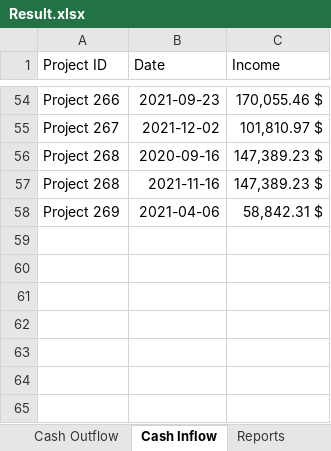
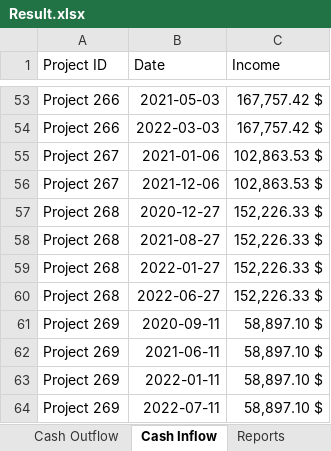
Before and after one commit to amuazm/contractor-data-simulation-2, an Excel workbook: Files/Output/Result.xlsx, sheet Cash Inflow, drawn as a sheet; only a part is shown, gaps mark what is left out; values as stored, in another font and other column widths than the file's, no borders; addresses are those after the commit; the diff covers the shown part only; the diff names each change by its address in the sheet, - before the commit and + after, or states it on an @@ line.

```diff
--- a/Files/Output/Result.xlsx (sheet Cash Inflow)
+++ b/Files/Output/Result.xlsx (sheet Cash Inflow)
-B53 (Date): 2021-09-23
+B53 (Date): 2021-05-03
-C53 (Income): 170,055.46 $
+C53 (Income): 167,757.42 $
+row 54: Project 266 | 2022-03-03 | 167,757.42 $
+row 55: Project 267 | 2021-01-06 | 102,863.53 $
-B56 (Date): 2021-12-02
+B56 (Date): 2021-12-06
-C56 (Income): 101,810.97 $
+C56 (Income): 102,863.53 $
-B57 (Date): 2020-09-16
+B57 (Date): 2020-12-27
-C57:C58 (Income): 147,389.23 $
+C57:C58 (Income): 152,226.33 $
-B58 (Date): 2021-11-16
+B58 (Date): 2021-08-27
+row 59: Project 268 | 2022-01-27 | 152,226.33 $
+row 60: Project 268 | 2022-06-27 | 152,226.33 $
-B61 (Date): 2021-04-06
+B61 (Date): 2020-09-11
-C61 (Income): 58,842.31 $
+C61 (Income): 58,897.10 $
+row 62: Project 269 | 2021-06-11 | 58,897.10 $
+row 63: Project 269 | 2022-01-11 | 58,897.10 $
+row 64: Project 269 | 2022-07-11 | 58,897.10 $
```
Also changed, not shown: 12 added rows, 13 removed rows and 78 edited cells elsewhere in this sheet, sheet Cash Outflow, sheet Reports, sheet Categories, sheet Budget, sheet Project Details, 1 other file.
